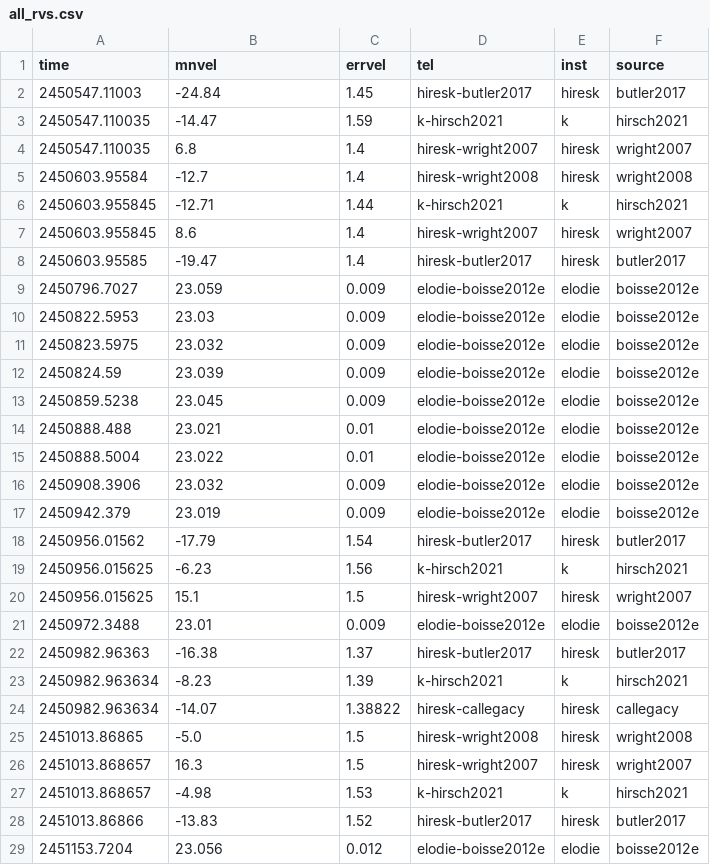
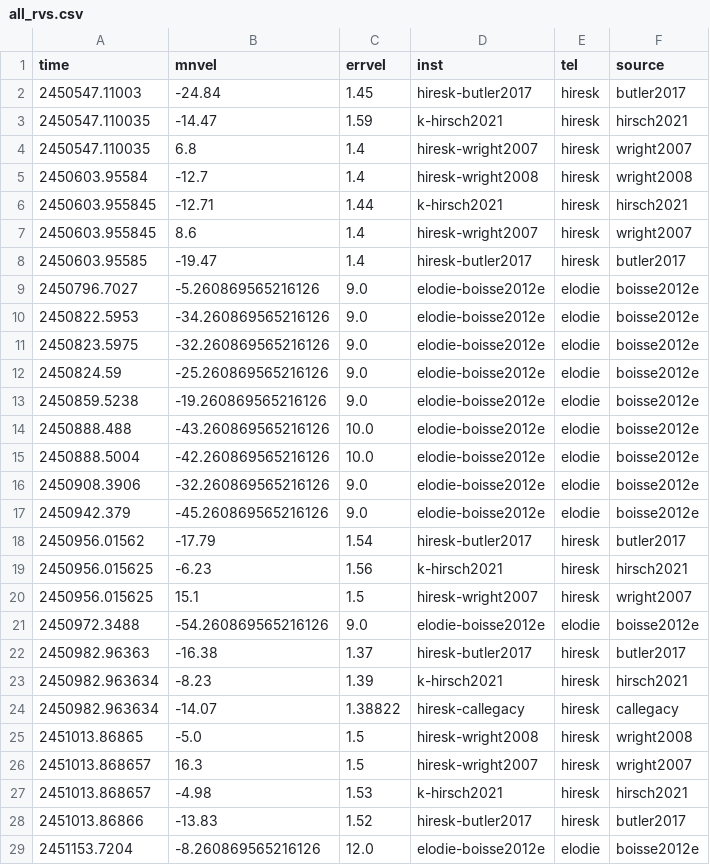
Before and after one commit to sblunt/roman-orbits, a CSV file: all_fits/HD_154345/data/all_rvs.csv, drawn as a sheet; only a part is shown; the diff covers the shown part only.

```diff
--- a/all_fits/HD_154345/data/all_rvs.csv
+++ b/all_fits/HD_154345/data/all_rvs.csv
@@ -1,24 +1,24 @@
-time,mnvel,errvel,tel,inst,source
+time,mnvel,errvel,inst,tel,source
 2450547.11003,-24.84,1.45,hiresk-butler2017,hiresk,butler2017
-2450547.110035,-14.47,1.59,k-hirsch2021,k,hirsch2021
+2450547.110035,-14.47,1.59,k-hirsch2021,hiresk,hirsch2021
 2450547.110035,6.8,1.4,hiresk-wright2007,hiresk,wright2007
 2450603.95584,-12.7,1.4,hiresk-wright2008,hiresk,wright2008
-2450603.955845,-12.71,1.44,k-hirsch2021,k,hirsch2021
+2450603.955845,-12.71,1.44,k-hirsch2021,hiresk,hirsch2021
 2450603.955845,8.6,1.4,hiresk-wright2007,hiresk,wright2007
 2450603.95585,-19.47,1.4,hiresk-butler2017,hiresk,butler2017
-2450796.7027,23.059,0.009,elodie-boisse2012e,elodie,boisse2012e
-2450822.5953,23.03,0.009,elodie-boisse2012e,elodie,boisse2012e
-2450823.5975,23.032,0.009,elodie-boisse2012e,elodie,boisse2012e
-2450824.59,23.039,0.009,elodie-boisse2012e,elodie,boisse2012e
-2450859.5238,23.045,0.009,elodie-boisse2012e,elodie,boisse2012e
-2450888.488,23.021,0.01,elodie-boisse2012e,elodie,boisse2012e
-2450888.5004,23.022,0.01,elodie-boisse2012e,elodie,boisse2012e
-2450908.3906,23.032,0.009,elodie-boisse2012e,elodie,boisse2012e
-2450942.379,23.019,0.009,elodie-boisse2012e,elodie,boisse2012e
+2450796.7027,-5.260869565216126,9.0,elodie-boisse2012e,elodie,boisse2012e
+2450822.5953,-34.260869565216126,9.0,elodie-boisse2012e,elodie,boisse2012e
+2450823.5975,-32.260869565216126,9.0,elodie-boisse2012e,elodie,boisse2012e
+2450824.59,-25.260869565216126,9.0,elodie-boisse2012e,elodie,boisse2012e
+2450859.5238,-19.260869565216126,9.0,elodie-boisse2012e,elodie,boisse2012e
+2450888.488,-43.260869565216126,10.0,elodie-boisse2012e,elodie,boisse2012e
+2450888.5004,-42.260869565216126,10.0,elodie-boisse2012e,elodie,boisse2012e
+2450908.3906,-32.260869565216126,9.0,elodie-boisse2012e,elodie,boisse2012e
+2450942.379,-45.260869565216126,9.0,elodie-boisse2012e,elodie,boisse2012e
 2450956.01562,-17.79,1.54,hiresk-butler2017,hiresk,butler2017
-2450956.015625,-6.23,1.56,k-hirsch2021,k,hirsch2021
+2450956.015625,-6.23,1.56,k-hirsch2021,hiresk,hirsch2021
 2450956.015625,15.1,1.5,hiresk-wright2007,hiresk,wright2007
-2450972.3488,23.01,0.009,elodie-boisse2012e,elodie,boisse2012e
+2450972.3488,-54.260869565216126,9.0,elodie-boisse2012e,elodie,boisse2012e
 2450982.96363,-16.38,1.37,hiresk-butler2017,hiresk,butler2017
-2450982.963634,-8.23,1.39,k-hirsch2021,k,hirsch2021
+2450982.963634,-8.23,1.39,k-hirsch2021,hiresk,hirsch2021
 2450982.963634,-14.07,1.38822,hiresk-callegacy,hiresk,callegacy
@@ -26,4 +26,4 @@ time,mnvel,errvel,tel,inst,source
 2451013.868657,16.3,1.5,hiresk-wright2007,hiresk,wright2007
-2451013.868657,-4.98,1.53,k-hirsch2021,k,hirsch2021
+2451013.868657,-4.98,1.53,k-hirsch2021,hiresk,hirsch2021
 2451013.86866,-13.83,1.52,hiresk-butler2017,hiresk,butler2017
-2451153.7204,23.056,0.012,elodie-boisse2012e,elodie,boisse2012e
+2451153.7204,-8.260869565216126,12.0,elodie-boisse2012e,elodie,boisse2012e
```
Also changed, not shown: 112 edited cells elsewhere in this file, 10 other files.
